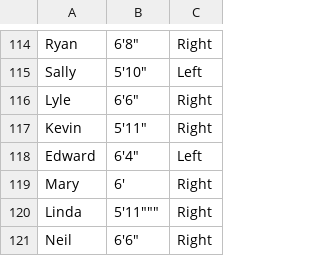
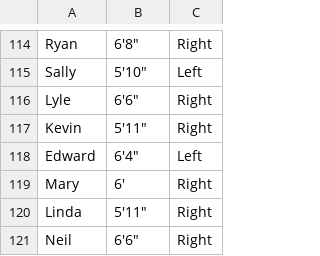
Before and after one commit to BaterKari/First-Respository, a CSV file: jonloyens-an-intro-to-dataworld-dataset_data_datadotworldbballleague part 2.csv, drawn as a sheet; only a part is shown, gaps mark what is left out.

Commit message:
Update jonloyens-an-intro-to-dataworld-dataset_data_datadotworldbballleague part 2.csv

```diff
--- a/jonloyens-an-intro-to-dataworld-dataset_data_datadotworldbballleague part 2.csv
+++ b/jonloyens-an-intro-to-dataworld-dataset_data_datadotworldbballleague part 2.csv
@@ -119,3 +119,3 @@ Edward, "6'4""",Left
 Mary, "6'",Right
-Linda, 5'11""",Right
+Linda, "5'11""",Right
 Neil, "6'6""",Right
```
